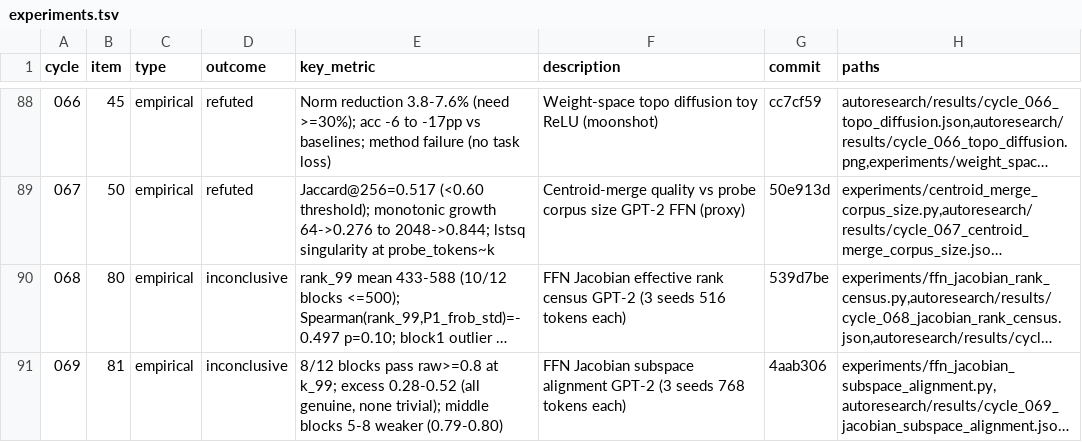
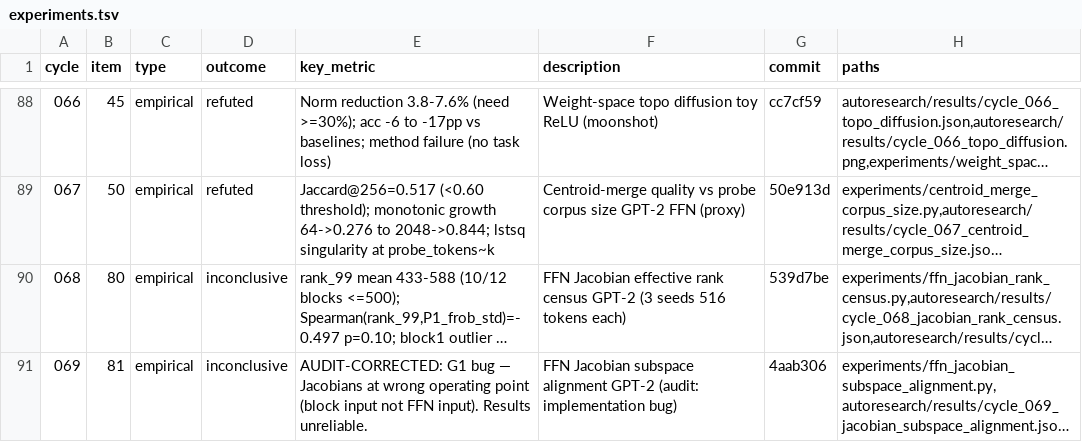
Before and after one commit to mihaibujanca/quant_aware_training, a TSV file: autoresearch/logs/experiments.tsv, drawn as a sheet; only a part is shown, gaps mark what is left out; long unchanged cells end in …; the diff names each change by its address in the sheet, - before the commit and + after, or states it on an @@ line.

```diff
--- a/autoresearch/logs/experiments.tsv
+++ b/autoresearch/logs/experiments.tsv
-E91 (key_metric): 8/12 blocks pass raw>=0.8 at k_99; excess 0.28-0.52 (all genuine, none trivial); middle blocks 5-8 weaker (0.79-0.80)
+E91 (key_metric): AUDIT-CORRECTED: G1 bug — Jacobians at wrong operating point (block input not FFN input). Results unreliable.
-F91 (description): …alignment GPT-2 (3 seeds 768 tokens each)
+F91 (description): …alignment GPT-2 (audit: implementation bug)
```
Also changed, not shown: 7 other files.
